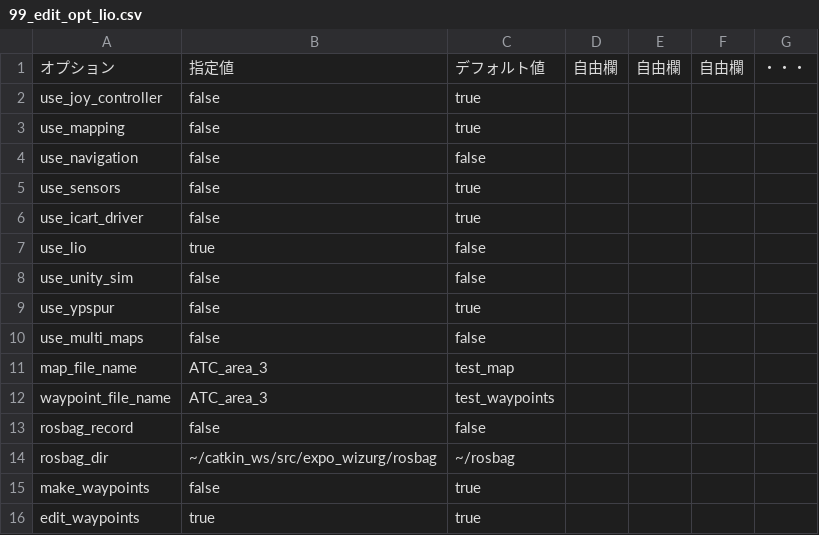
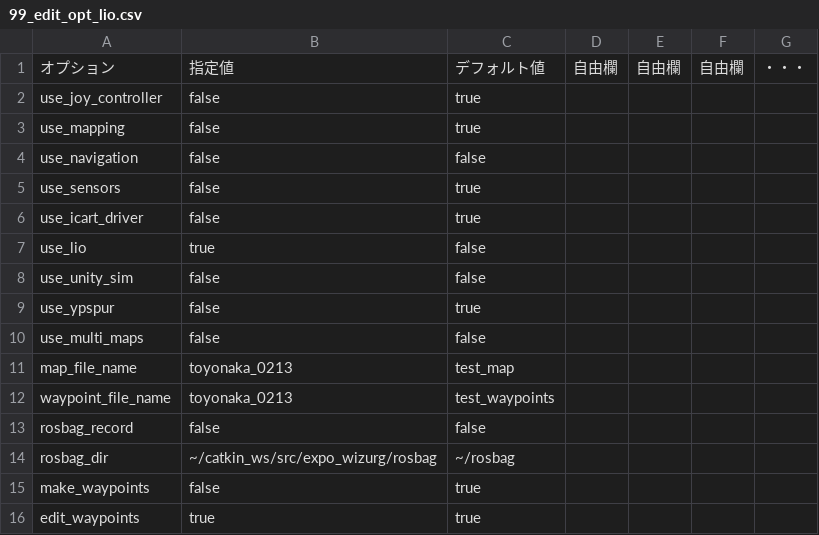
Before and after one commit to hokuyo-rd-release/hokuyo_navigation2, a CSV file: config/wizurg_opts/99_edit_opt_lio.csv, drawn as a sheet.

Commit message:
2/13 toyonaka_navigation_test_setting

```diff
--- a/config/wizurg_opts/99_edit_opt_lio.csv
+++ b/config/wizurg_opts/99_edit_opt_lio.csv
@@ -10,4 +10,4 @@ use_ypspur,false,true,,,,
 use_multi_maps,false,false,,,,
-map_file_name,ATC_area_3,test_map,,,,
-waypoint_file_name,ATC_area_3,test_waypoints,,,,
+map_file_name,toyonaka_0213,test_map,,,,
+waypoint_file_name,toyonaka_0213,test_waypoints,,,,
 rosbag_record,false,false,,,,
```
Also changed, not shown: config/wizurg_opts/99_map_opt_lio.csv, config/wizurg_opts/99_nav_opt_lio.csv, 9 other files.
